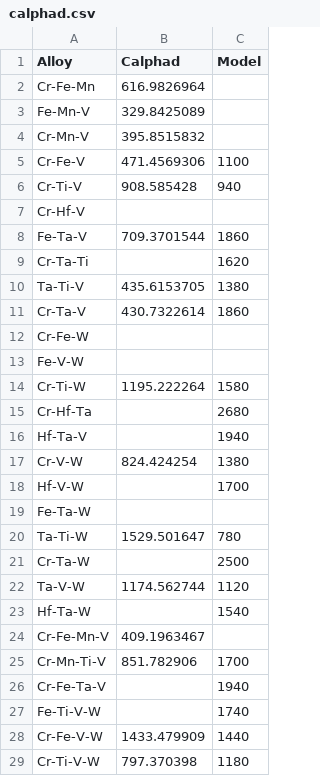
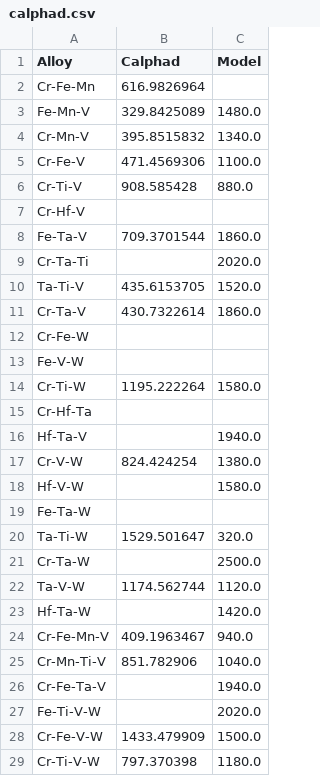
Before and after one commit to Pravanop/mixing-enthalpy, a CSV file: calculateEnthalpy/calphad/calphad.csv, drawn as a sheet; only a part is shown; the diff covers the shown part only.

```diff
--- a/calculateEnthalpy/calphad/calphad.csv
+++ b/calculateEnthalpy/calphad/calphad.csv
@@ -2,28 +2,28 @@ Alloy,Calphad,Model
 Cr-Fe-Mn,616.9826964,
-Fe-Mn-V,329.8425089,
-Cr-Mn-V,395.8515832,
-Cr-Fe-V,471.4569306,1100
-Cr-Ti-V,908.585428,940
+Fe-Mn-V,329.8425089,1480.0
+Cr-Mn-V,395.8515832,1340.0
+Cr-Fe-V,471.4569306,1100.0
+Cr-Ti-V,908.585428,880.0
 Cr-Hf-V,,
-Fe-Ta-V,709.3701544,1860
-Cr-Ta-Ti,,1620
-Ta-Ti-V,435.6153705,1380
-Cr-Ta-V,430.7322614,1860
+Fe-Ta-V,709.3701544,1860.0
+Cr-Ta-Ti,,2020.0
+Ta-Ti-V,435.6153705,1520.0
+Cr-Ta-V,430.7322614,1860.0
 Cr-Fe-W,,
 Fe-V-W,,
-Cr-Ti-W,1195.222264,1580
-Cr-Hf-Ta,,2680
-Hf-Ta-V,,1940
-Cr-V-W,824.424254,1380
-Hf-V-W,,1700
+Cr-Ti-W,1195.222264,1580.0
+Cr-Hf-Ta,,
+Hf-Ta-V,,1940.0
+Cr-V-W,824.424254,1380.0
+Hf-V-W,,1580.0
 Fe-Ta-W,,
-Ta-Ti-W,1529.501647,780
-Cr-Ta-W,,2500
-Ta-V-W,1174.562744,1120
-Hf-Ta-W,,1540
-Cr-Fe-Mn-V,409.1963467,
-Cr-Mn-Ti-V,851.782906,1700
-Cr-Fe-Ta-V,,1940
-Fe-Ti-V-W,,1740
-Cr-Fe-V-W,1433.479909,1440
-Cr-Ti-V-W,797.370398,1180
+Ta-Ti-W,1529.501647,320.0
+Cr-Ta-W,,2500.0
+Ta-V-W,1174.562744,1120.0
+Hf-Ta-W,,1420.0
+Cr-Fe-Mn-V,409.1963467,940.0
+Cr-Mn-Ti-V,851.782906,1040.0
+Cr-Fe-Ta-V,,1940.0
+Fe-Ti-V-W,,2020.0
+Cr-Fe-V-W,1433.479909,1500.0
+Cr-Ti-V-W,797.370398,1180.0
```
Also changed, not shown: 9 edited cells elsewhere in this file, calculateEnthalpy/higherOrderPhaseDiagrams/extract.csv, 18 other files.
